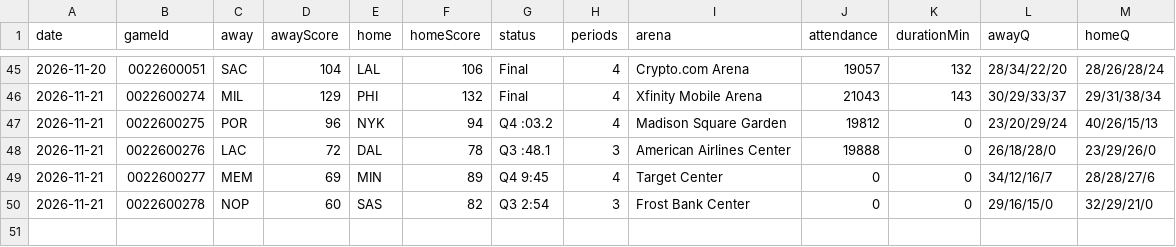
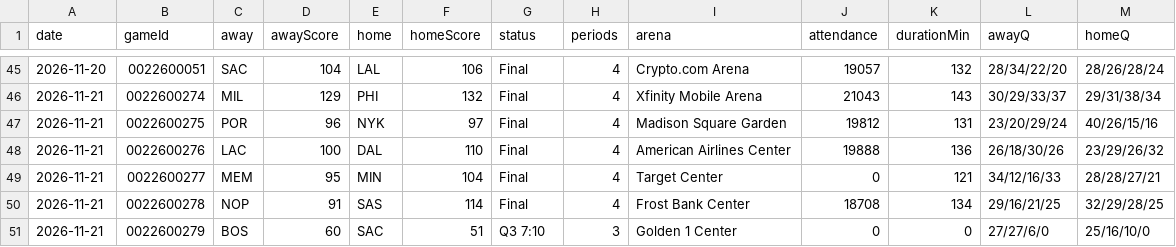
Before and after one commit to wadejason421/fantasy-hoops-assistant, a CSV file: data/index.csv, drawn as a sheet; only a part is shown, gaps mark what is left out.

```diff
--- a/data/index.csv
+++ b/data/index.csv
@@ -46,5 +46,6 @@ date,gameId,away,awayScore,home,homeScore,status,periods,arena,attendance,durati
 2026-11-21,0022600274,MIL,129,PHI,132,Final,4,Xfinity Mobile Arena,21043,143,30/29/33/37,29/31/38/34
-2026-11-21,0022600275,POR,96,NYK,94,Q4 :03.2,4,Madison Square Garden,19812,0,23/20/29/24,40/26/15/13
-2026-11-21,0022600276,LAC,72,DAL,78,Q3 :48.1,3,American Airlines Center,19888,0,26/18/28/0,23/29/26/0
-2026-11-21,0022600277,MEM,69,MIN,89,Q4 9:45,4,Target Center,0,0,34/12/16/7,28/28/27/6
-2026-11-21,0022600278,NOP,60,SAS,82,Q3 2:54,3,Frost Bank Center,0,0,29/16/15/0,32/29/21/0
+2026-11-21,0022600275,POR,96,NYK,97,Final,4,Madison Square Garden,19812,131,23/20/29/24,40/26/15/16
+2026-11-21,0022600276,LAC,100,DAL,110,Final,4,American Airlines Center,19888,136,26/18/30/26,23/29/26/32
+2026-11-21,0022600277,MEM,95,MIN,104,Final,4,Target Center,0,121,34/12/16/33,28/28/27/21
+2026-11-21,0022600278,NOP,91,SAS,114,Final,4,Frost Bank Center,18708,134,29/16/21/25,32/29/28/25
+2026-11-21,0022600279,BOS,60,SAC,51,Q3 7:10,3,Golden 1 Center,0,0,27/27/6/0,25/16/10/0
```
Also changed, not shown: data/tables/2026-11-21/advanced.csv, data/tables/2026-11-21/box_score.csv, 9 other files.
